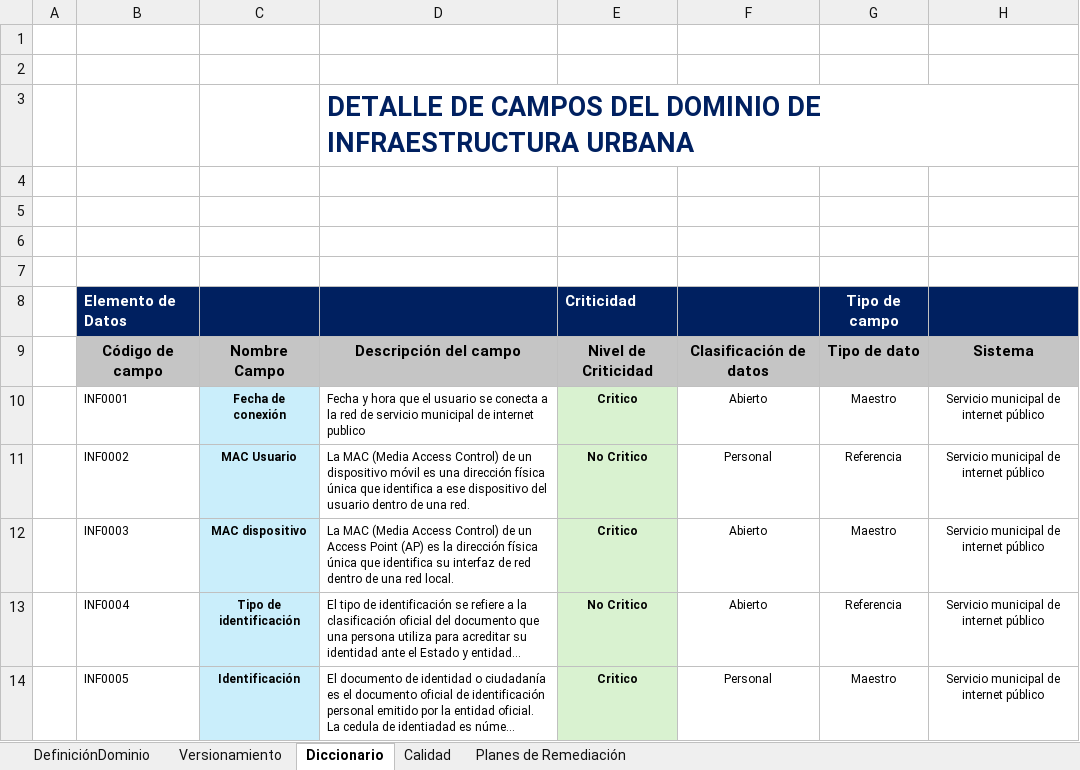
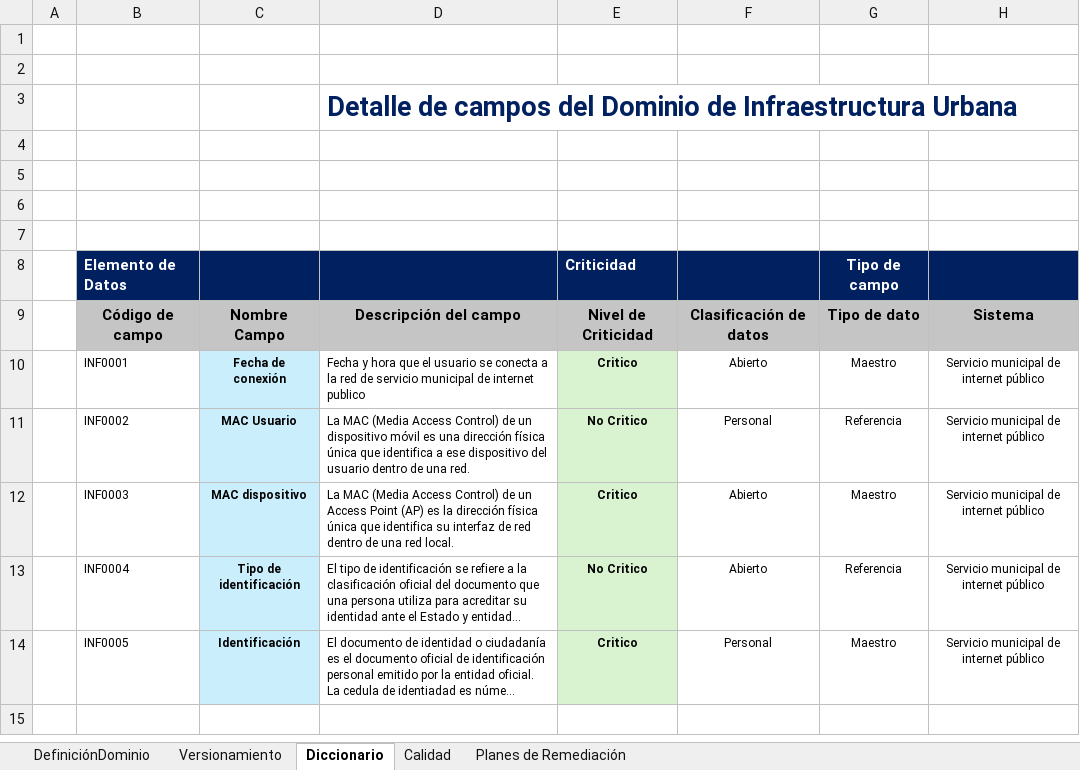
Before and after one commit to Josefu-zero/Excel-to-HTML, an Excel workbook: test01.xlsx, sheet Diccionario, drawn as a sheet; only a part is shown; long unchanged cells end in …; values as stored, in another font and other column widths than the file's, no borders; charts and pictures and conditional formats not drawn; the diff names each change by its address in the sheet, - before the commit and + after, or states it on an @@ line.

```diff
--- a/test01.xlsx (sheet Diccionario)
+++ b/test01.xlsx (sheet Diccionario)
-D3: DETALLE DE CAMPOS DEL DOMINIO DE INFRAESTRUCTURA URBANA
+D3: Detalle de campos del Dominio de Infraestructura Urbana
```
Also changed, not shown: sheet Versionamiento, sheet Planes de Remediación, sheet Calidad, 9 other files.
